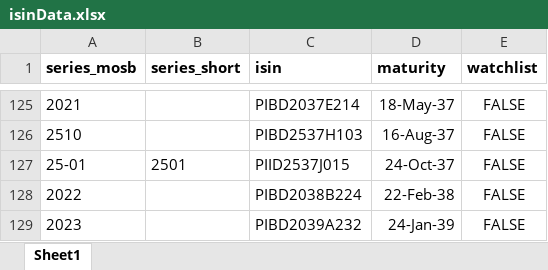
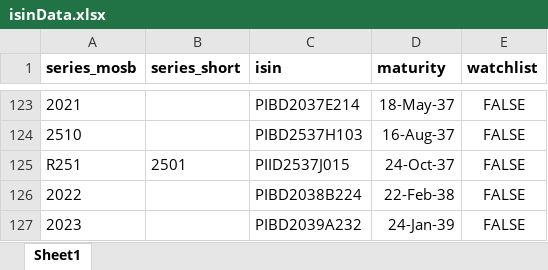
Before and after one commit to baltasaurusrex/phlgsbot, an Excel workbook: isinData/isinData.xlsx, sheet Sheet1, drawn as a sheet; only a part is shown, gaps mark what is left out; values as stored, in another font and other column widths than the file's, no borders; addresses are those after the commit; the diff covers the shown part only; the diff names each change by its address in the sheet, - before the commit and + after, or states it on an @@ line.

```diff
--- a/isinData/isinData.xlsx (sheet Sheet1)
+++ b/isinData/isinData.xlsx (sheet Sheet1)
-A125 (series_mosb): 25-01
+A125 (series_mosb): R251
```
Also changed, not shown: 2 removed rows and 7 edited cells elsewhere in this sheet, 6 other files.
